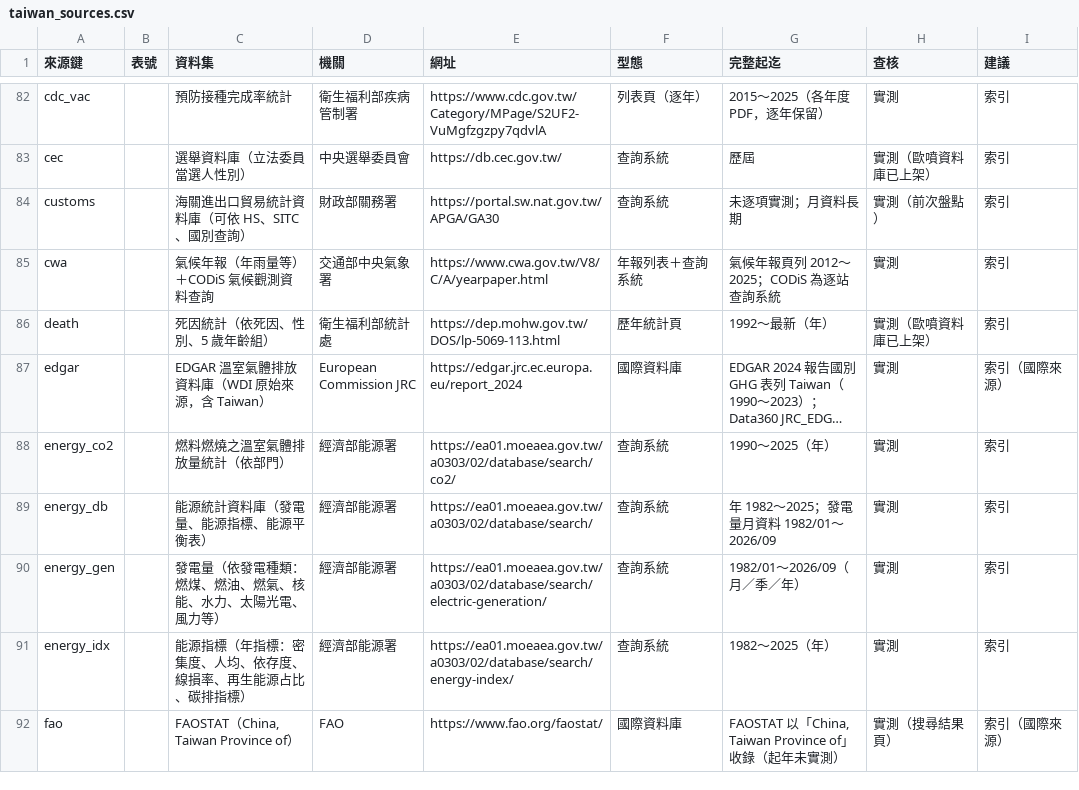
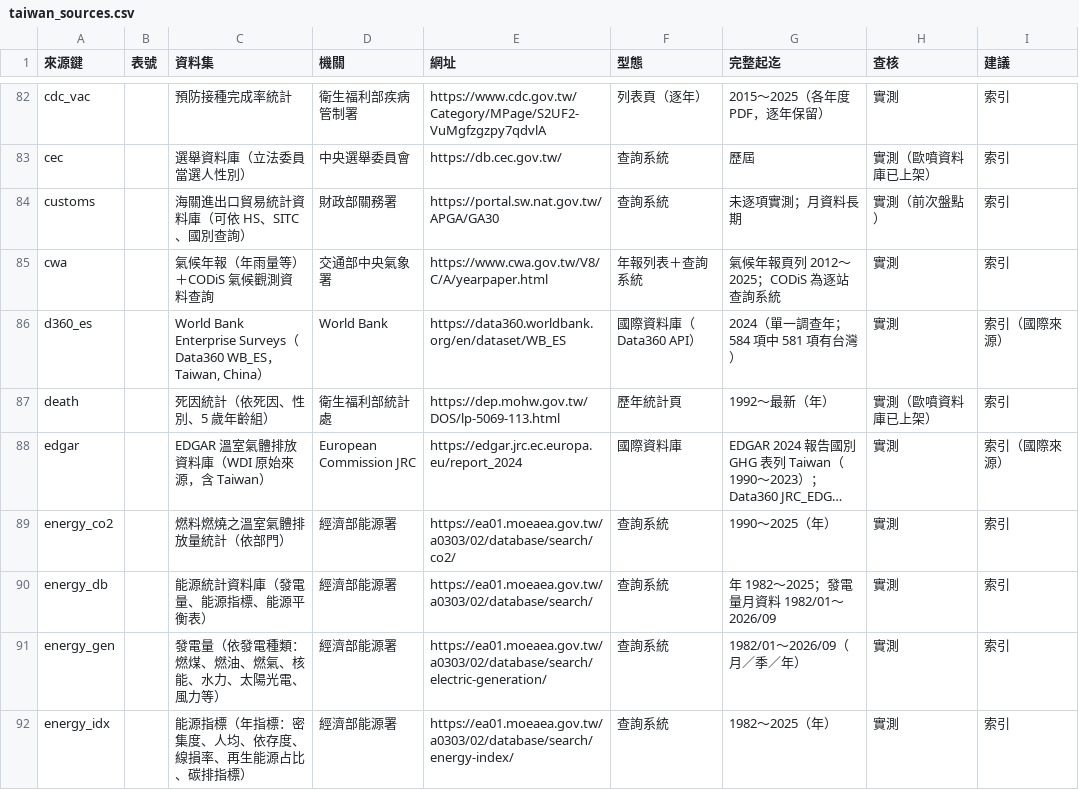
Before and after one commit to azoezoe/opendatabase_worldbank_allign, a CSV file: sources/taiwan_sources.csv, drawn as a sheet; only a part is shown, gaps mark what is left out; the shorter side is filled out with more unchanged rows; long unchanged cells end in ….

Commit message:
PR 1: 台灣來源總表加入世銀企業調查

```diff
--- a/sources/taiwan_sources.csv
+++ b/sources/taiwan_sources.csv
@@ -85,2 +85,3 @@ customs,,海關進出口貿易統計資料庫（可依 HS、SITC、國別查詢
 cwa,,氣候年報（年雨量等）＋CODiS 氣候觀測資料查詢,交通部中央氣象署,https://www.cwa.gov.tw/V8/C/A/yearpaper.html,年報列表＋查詢系統,氣候年報頁列 2012～2025；CODiS 為逐站查詢系統,實測,索引
+d360_es,,"World Bank Enterprise Surveys（Data360 WB_ES，Taiwan, China）",World Bank,https://data360.worldbank.org/en/dataset/WB_ES,國際資料庫（Data360 API）,2024（單一調查年；584 項中 581 項有台灣）,實測,索引（國際來源）
 death,,死因統計（依死因、性別、5 歲年齡組）,衛生福利部統計處,https://dep.mohw.gov.tw/DOS/lp-5069-113.html,歷年統計頁,1992～最新（年）,實測（歐噴資料庫已上架）,索引
```
